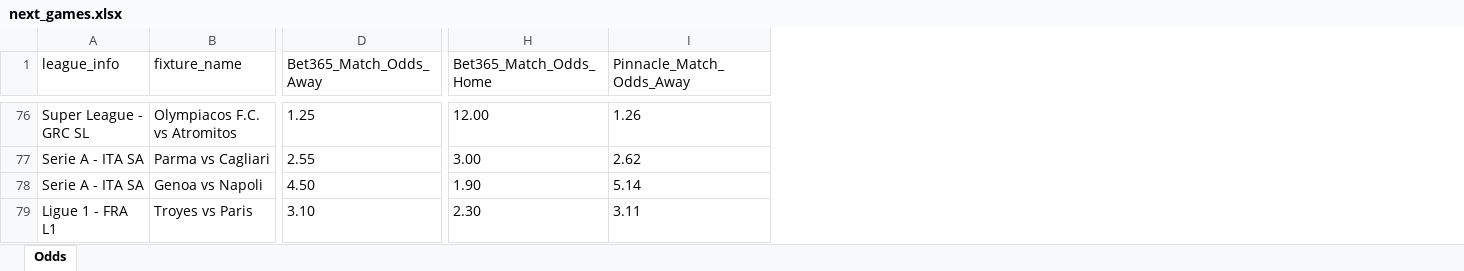
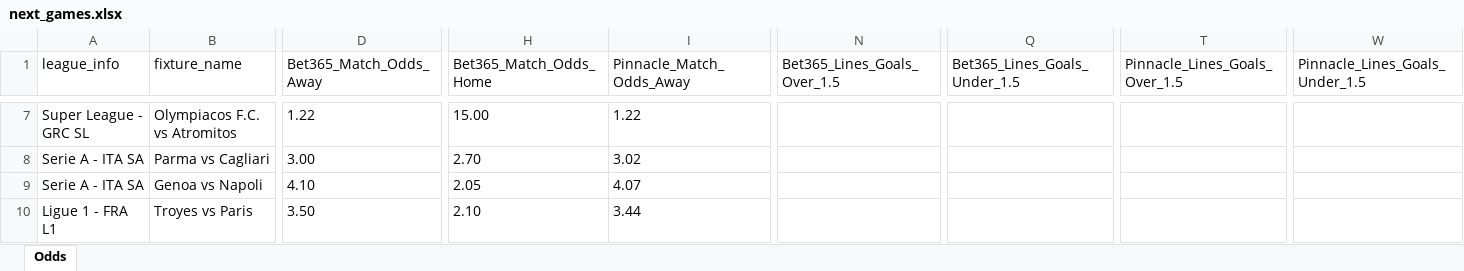
Before and after one commit to aimidas1/pinnacle_bet365_odds_data, an Excel workbook: data/season_2026/next_games/next_games.xlsx, sheet Odds, drawn as a sheet; only a part is shown, gaps mark what is left out; values as stored, in another font and other column widths than the file's, no borders; addresses are those after the commit; the diff covers the shown part only; the diff names each change by its address in the sheet, - before the commit and + after, or states it on an @@ line.

```diff
--- a/data/season_2026/next_games/next_games.xlsx (sheet Odds)
+++ b/data/season_2026/next_games/next_games.xlsx (sheet Odds)
+column N (Bet365_Lines_Goals_Over_1.5), empty
+column Q (Bet365_Lines_Goals_Under_1.5), empty
+column T (Pinnacle_Lines_Goals_Over_1.5), empty
+column W (Pinnacle_Lines_Goals_Under_1.5), empty
-D7 (Bet365_Match_Odds_Away): 1.25
+D7 (Bet365_Match_Odds_Away): 1.22
-H7 (Bet365_Match_Odds_Home): 12.00
+H7 (Bet365_Match_Odds_Home): 15.00
-I7 (Pinnacle_Match_Odds_Away): 1.26
+I7 (Pinnacle_Match_Odds_Away): 1.22
-D8 (Bet365_Match_Odds_Away): 2.55
+D8 (Bet365_Match_Odds_Away): 3.00
-H8 (Bet365_Match_Odds_Home): 3.00
+H8 (Bet365_Match_Odds_Home): 2.70
-I8 (Pinnacle_Match_Odds_Away): 2.62
+I8 (Pinnacle_Match_Odds_Away): 3.02
-D9 (Bet365_Match_Odds_Away): 4.50
+D9 (Bet365_Match_Odds_Away): 4.10
-H9 (Bet365_Match_Odds_Home): 1.90
+H9 (Bet365_Match_Odds_Home): 2.05
-I9 (Pinnacle_Match_Odds_Away): 5.14
+I9 (Pinnacle_Match_Odds_Away): 4.07
-D10 (Bet365_Match_Odds_Away): 3.10
+D10 (Bet365_Match_Odds_Away): 3.50
-H10 (Bet365_Match_Odds_Home): 2.30
+H10 (Bet365_Match_Odds_Home): 2.10
-I10 (Pinnacle_Match_Odds_Away): 3.11
+I10 (Pinnacle_Match_Odds_Away): 3.44
```
Also changed, not shown: 23 added rows, 70 removed rows and 709 edited cells elsewhere in this sheet.
